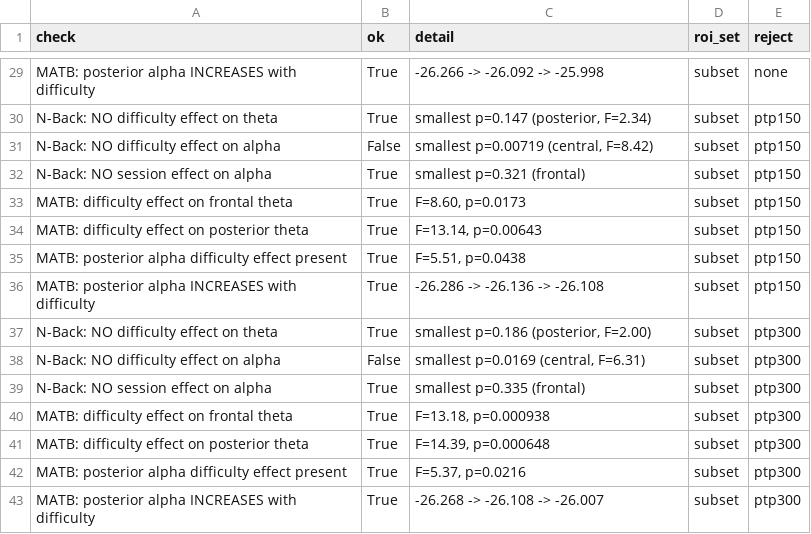
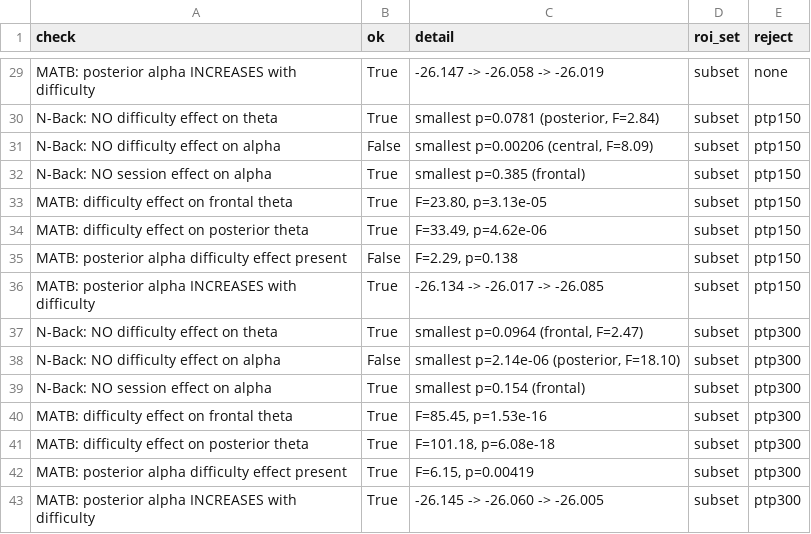
Before and after one commit to hoongyu/pbci-label-validity, a CSV file: outputs/tables/G1.2_partB_descriptive_checks.csv, drawn as a sheet; only a part is shown, gaps mark what is left out; the diff covers the shown part only; the diff names each change by its address in the sheet, - before the commit and + after, or states it on an @@ line.

```diff
--- a/outputs/tables/G1.2_partB_descriptive_checks.csv
+++ b/outputs/tables/G1.2_partB_descriptive_checks.csv
-C29 (detail): -26.266 -> -26.092 -> -25.998
+C29 (detail): -26.147 -> -26.058 -> -26.019
-C30 (detail): smallest p=0.147 (posterior, F=2.34)
+C30 (detail): smallest p=0.0781 (posterior, F=2.84)
-C31 (detail): smallest p=0.00719 (central, F=8.42)
+C31 (detail): smallest p=0.00206 (central, F=8.09)
-C32 (detail): smallest p=0.321 (frontal)
+C32 (detail): smallest p=0.385 (frontal)
-C33 (detail): F=8.60, p=0.0173
+C33 (detail): F=23.80, p=3.13e-05
-C34 (detail): F=13.14, p=0.00643
+C34 (detail): F=33.49, p=4.62e-06
-B35 (ok): True
+B35 (ok): False
-C35 (detail): F=5.51, p=0.0438
+C35 (detail): F=2.29, p=0.138
-C36 (detail): -26.286 -> -26.136 -> -26.108
+C36 (detail): -26.134 -> -26.017 -> -26.085
-C37 (detail): smallest p=0.186 (posterior, F=2.00)
+C37 (detail): smallest p=0.0964 (frontal, F=2.47)
-C38 (detail): smallest p=0.0169 (central, F=6.31)
+C38 (detail): smallest p=2.14e-06 (posterior, F=18.10)
-C39 (detail): smallest p=0.335 (frontal)
+C39 (detail): smallest p=0.154 (frontal)
-C40 (detail): F=13.18, p=0.000938
+C40 (detail): F=85.45, p=1.53e-16
-C41 (detail): F=14.39, p=0.000648
+C41 (detail): F=101.18, p=6.08e-18
-C42 (detail): F=5.37, p=0.0216
+C42 (detail): F=6.15, p=0.00419
-C43 (detail): -26.268 -> -26.108 -> -26.007
+C43 (detail): -26.145 -> -26.060 -> -26.005
```
Also changed, not shown: 29 edited cells elsewhere in this file, outputs/tables/G1.2_partB_descriptive_anova.csv, outputs/tables/G1.2_partB_effectsize_vs_ML.csv, 2 other files.
